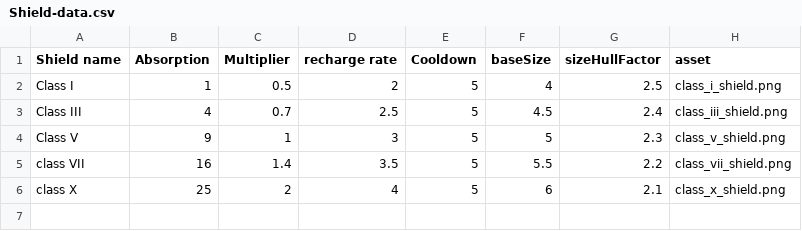
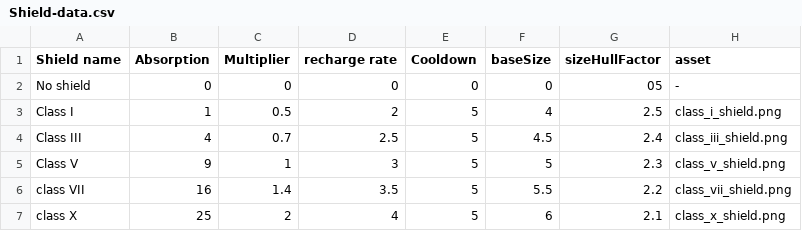
Before and after one commit to buildcomplete/orion-datasheets, a CSV file: Models/Data/Shield-data.csv, drawn as a sheet; the diff names each change by its address in the sheet, - before the commit and + after, or states it on an @@ line.

```diff
--- a/Models/Data/Shield-data.csv
+++ b/Models/Data/Shield-data.csv
+row 2: No shield | 0 | 0 | 0 | 0 | 0 | 05 | -
```
Also changed, not shown: Models/Data/Armor-data.csv, 12 other files.
